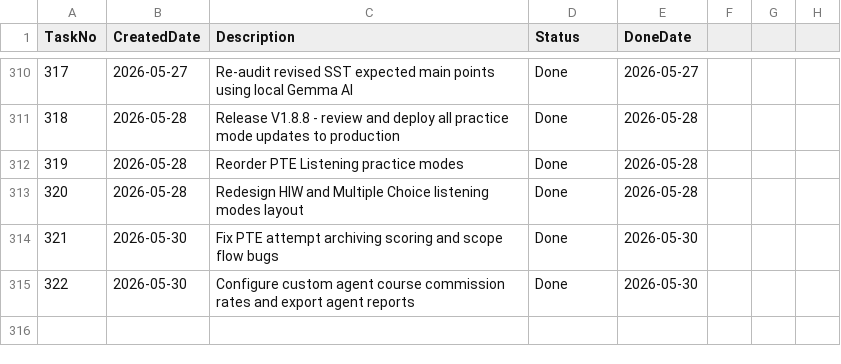
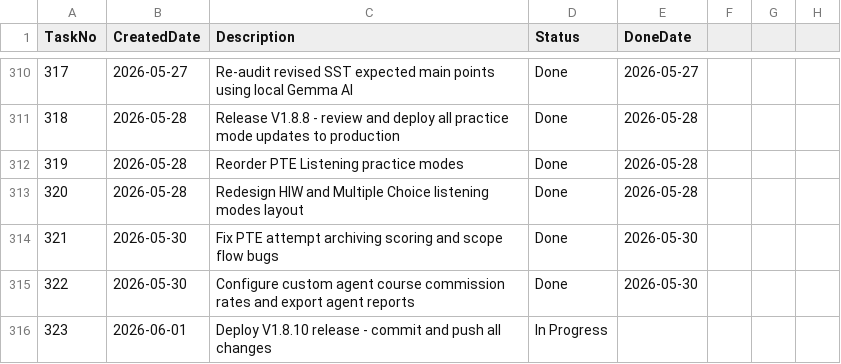
Before and after one commit to huathanhnam95-del/demoproject, a CSV file: TASK_TRACKER.csv, drawn as a sheet; only a part is shown, gaps mark what is left out; the diff names each change by its address in the sheet, - before the commit and + after, or states it on an @@ line.

```diff
--- a/TASK_TRACKER.csv
+++ b/TASK_TRACKER.csv
+row 316: 323 | 2026-06-01 | Deploy V1.8.10 release - commit and push all changes | In Progress
```
Also changed, not shown: 23 other files.
